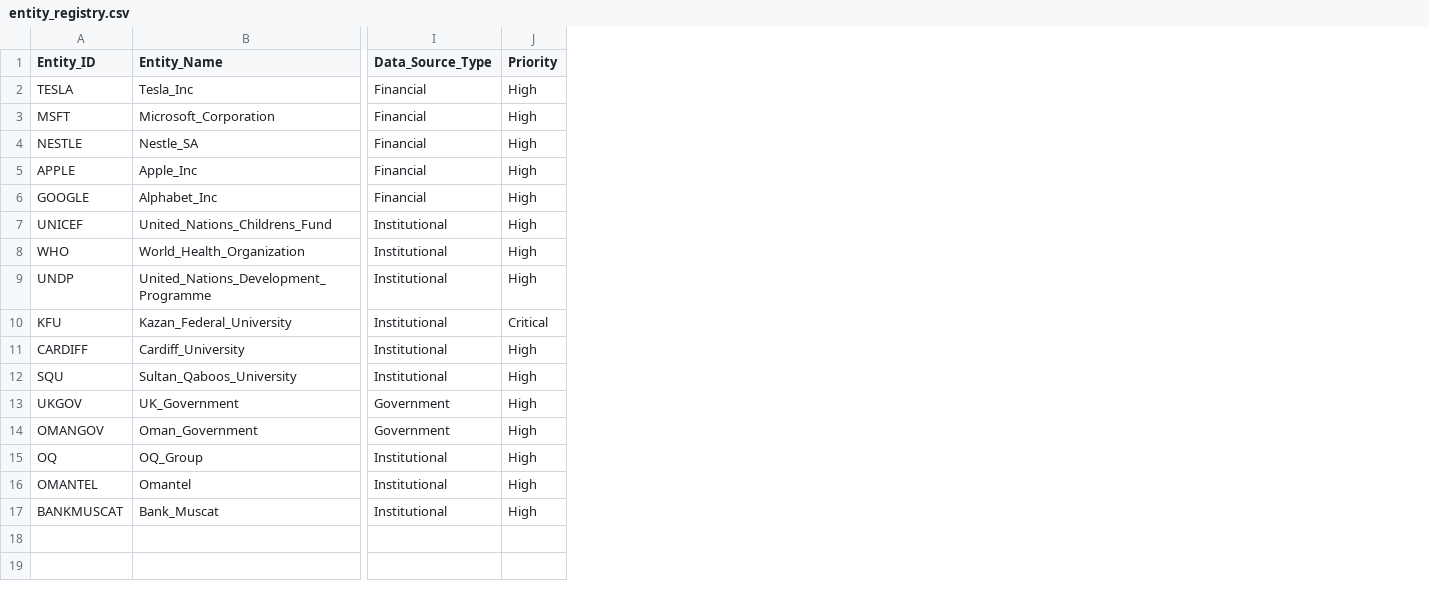
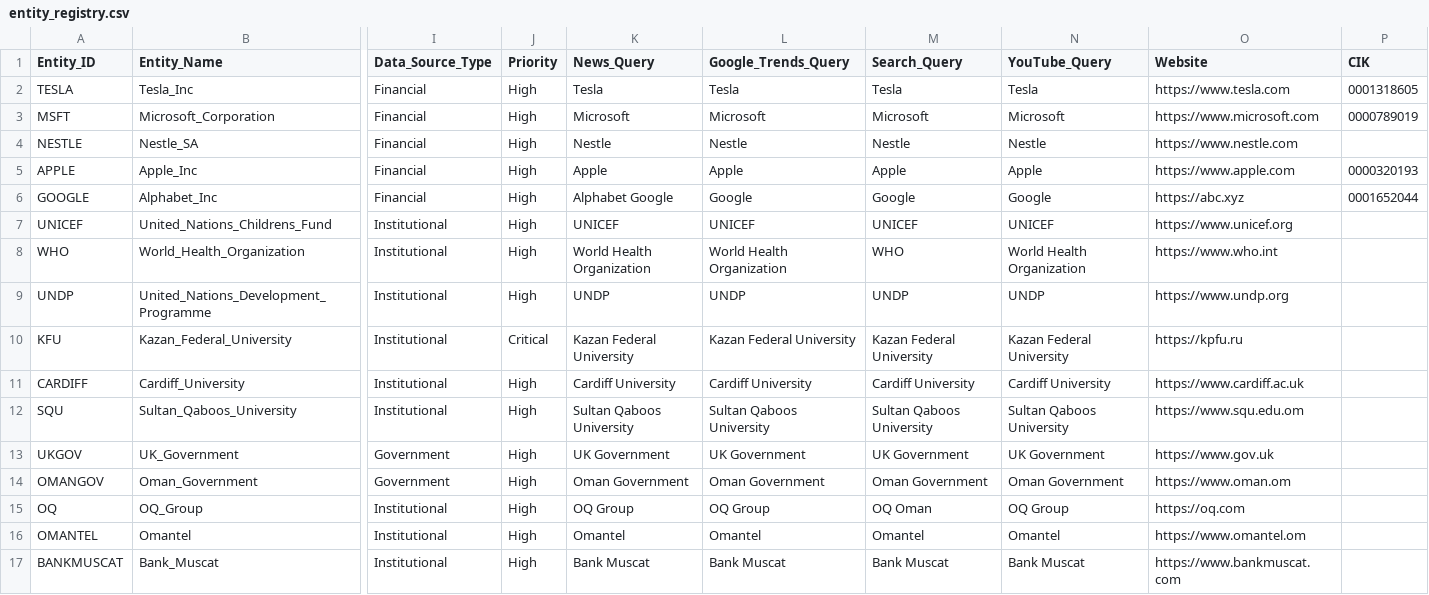
Before and after one commit to suaadsaid212-ux/reputation-intelligence-dashboard, a CSV file: config/entity_registry.csv, drawn as a sheet; only a part is shown, gaps mark what is left out; the diff names each change by its address in the sheet, - before the commit and + after, or states it on an @@ line.

Commit message:
Update entity_registry.csv

```diff
--- a/config/entity_registry.csv
+++ b/config/entity_registry.csv
+column K (News_Query), rows 2-17: Tesla | Microsoft | Nestle | Apple | Alphabet Google | UNICEF | World Health Organization | UNDP | Kazan Federal University | Cardiff University | Sultan Qaboos University | UK Government | Oman Government | OQ Group | Omantel | Bank Muscat
+column L (Google_Trends_Query), rows 2-17: Tesla | Microsoft | Nestle | Apple | Google | UNICEF | World Health Organization | UNDP | Kazan Federal University | Cardiff University | Sultan Qaboos University | UK Government | Oman Government | OQ Group | Omantel | Bank Muscat
+column M (Search_Query), rows 2-17: Tesla | Microsoft | Nestle | Apple | Google | UNICEF | WHO | UNDP | Kazan Federal University | Cardiff University | Sultan Qaboos University | UK Government | Oman Government | OQ Oman | Omantel | Bank Muscat
+column N (YouTube_Query), rows 2-17: Tesla | Microsoft | Nestle | Apple | Google | UNICEF | World Health Organization | UNDP | Kazan Federal University | Cardiff University | Sultan Qaboos University | UK Government | Oman Government | OQ Group | Omantel | Bank Muscat
+column O (Website), rows 2-17: https://www.tesla.com | https://www.microsoft.com | https://www.nestle.com | https://www.apple.com | https://abc.xyz | https://www.unicef.org | https://www.who.int | https://www.undp.org | https://kpfu.ru | https://www.cardiff.ac.uk | https://www.squ.edu.om | https://www.gov.uk | https://www.oman.om | https://oq.com | https://www.omantel.om | https://www.bankmuscat.com
+column P (CIK), rows 2-6: 0001318605 | 0000789019 |  | 0000320193 | 0001652044
```
